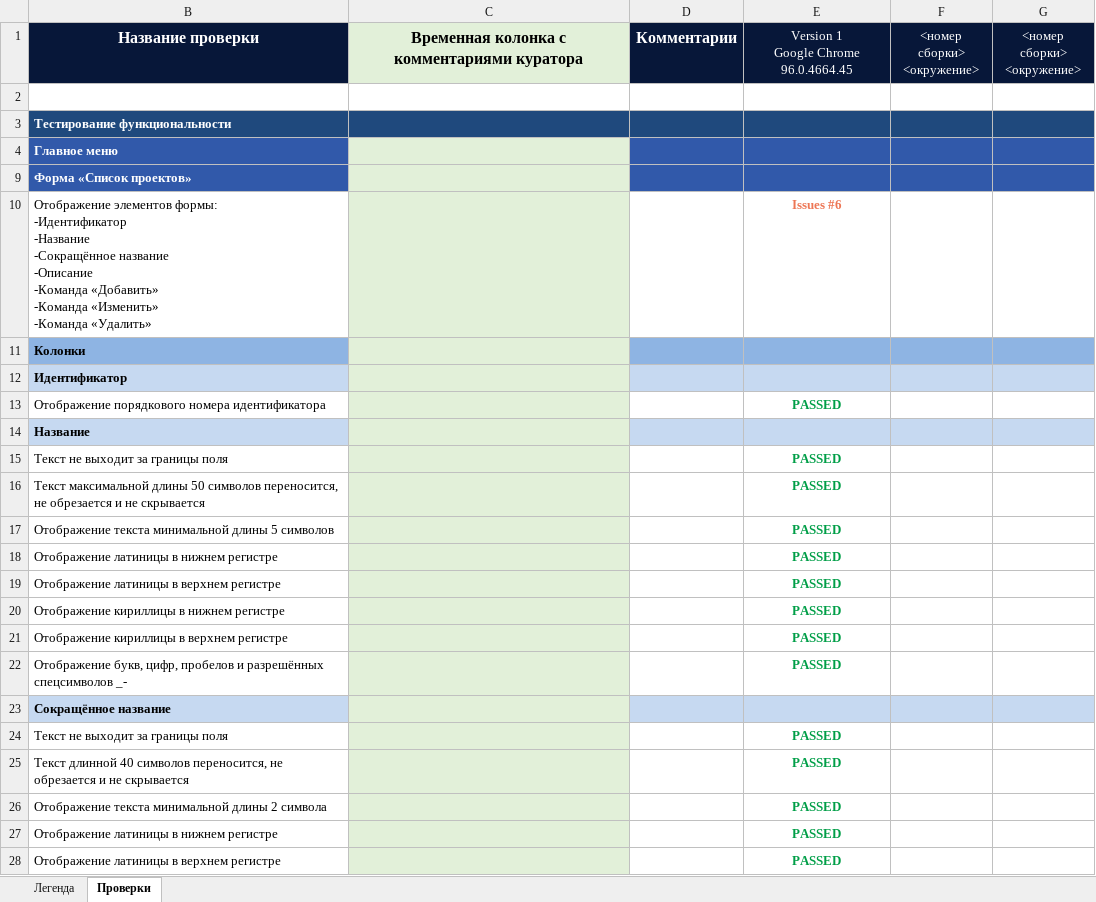
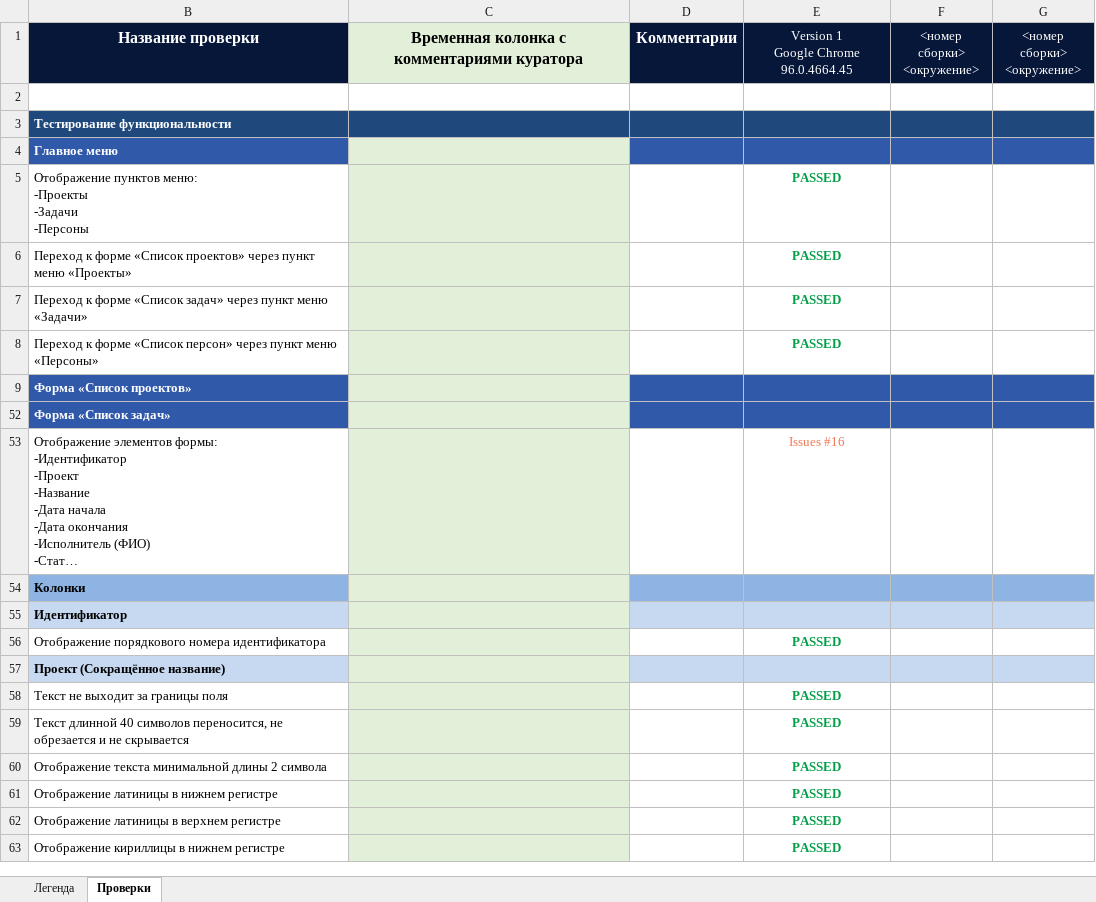
Before and after one commit to Nikomika/qa_samopodgotovka, an Excel workbook: qulix-qa.internship-check list.xlsx, sheet Проверки, drawn as a sheet; only a part is shown; the shorter side is filled out with more unchanged rows; long unchanged cells end in …; values as stored, in another font and other column widths than the file's, no borders; removed rows and columns are numbered as before the commit, all else as after; ↵ is a line break in a cell; the diff covers the shown part only; the diff names each change by its address in the sheet, - before the commit and + after, or states it on an @@ line.

```diff
--- a/qulix-qa.internship-check list.xlsx (sheet Проверки)
+++ b/qulix-qa.internship-check list.xlsx (sheet Проверки)
@@ row 5 unhidden: Отображение пунктов меню: ↵ -Проекты ↵ -Задачи ↵ -Персоны |  |  | PASSED @@
@@ row 6 unhidden: Переход к форме «Список проектов» через пункт меню «Проекты» |  |  | PASSED @@
@@ row 7 unhidden: Переход к форме «Список задач» через пункт меню «Задачи» |  |  | PASSED @@
@@ row 8 unhidden: Переход к форме «Список персон» через пункт меню «Персоны» |  |  | PASSED @@
@@ row 10 hidden: Отображение элементов формы: ↵ -Идентификатор ↵ -Название ↵ -Сокращённое название ↵ -Описание ↵ -Команда «Добавить» ↵ -Команда «Изменить» ↵ -Команда «Удалить» |  |  | Issues #6 @@
@@ row 11 hidden: Колонки @@
@@ row 12 hidden: Идентификатор @@
@@ row 13 hidden: Отображение порядкового номера идентификатора |  |  | PASSED @@
@@ row 14 hidden: Название @@
@@ row 15 hidden: Текст не выходит за границы поля |  |  | PASSED @@
@@ row 16 hidden: Текст максимальной длины 50 символов переносится, не обрезается и не скрывается |  |  | PASSED @@
@@ row 17 hidden: Отображение текста минимальной длины 5 символов |  |  | PASSED @@
@@ row 18 hidden: Отображение латиницы в нижнем регистре |  |  | PASSED @@
@@ row 19 hidden: Отображение латиницы в верхнем регистре |  |  | PASSED @@
@@ row 20 hidden: Отображение кириллицы в нижнем регистре |  |  | PASSED @@
@@ row 21 hidden: Отображение кириллицы в верхнем регистре |  |  | PASSED @@
@@ row 22 hidden: Отображение букв, цифр, пробелов и разрешённых спецсимволов _- |  |  | PASSED @@
@@ row 23 hidden: Сокращённое название @@
@@ row 24 hidden: Текст не выходит за границы поля |  |  | PASSED @@
@@ row 25 hidden: Текст длинной 40 символов переносится, не обрезается и не скрывается |  |  | PASSED @@
@@ row 26 hidden: Отображение текста минимальной длины 2 символа |  |  | PASSED @@
@@ row 27 hidden: Отображение латиницы в нижнем регистре |  |  | PASSED @@
@@ row 28 hidden: Отображение латиницы в верхнем регистре |  |  | PASSED @@
```
Also changed, not shown: 3 added rows, 5 removed rows, 22 hidden or unhidden rows, 9 edited cells, cell formats and merged cells elsewhere in this sheet, hidden cells.
